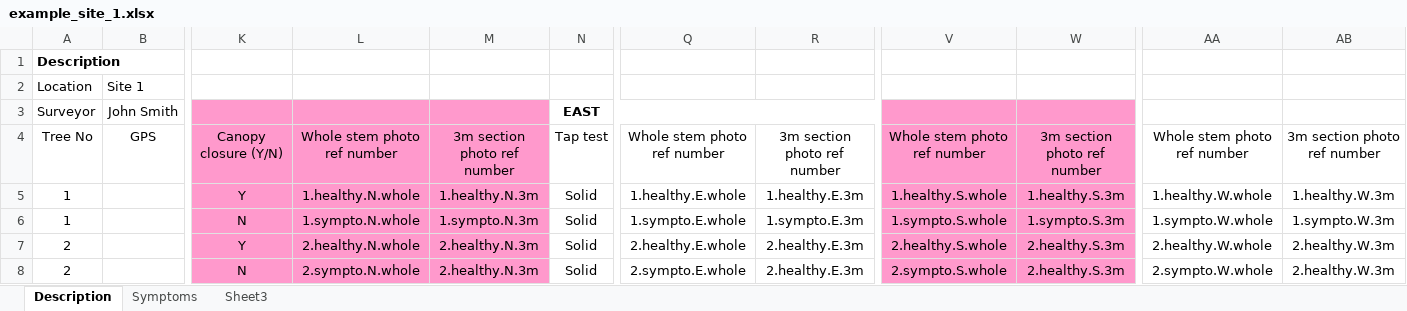
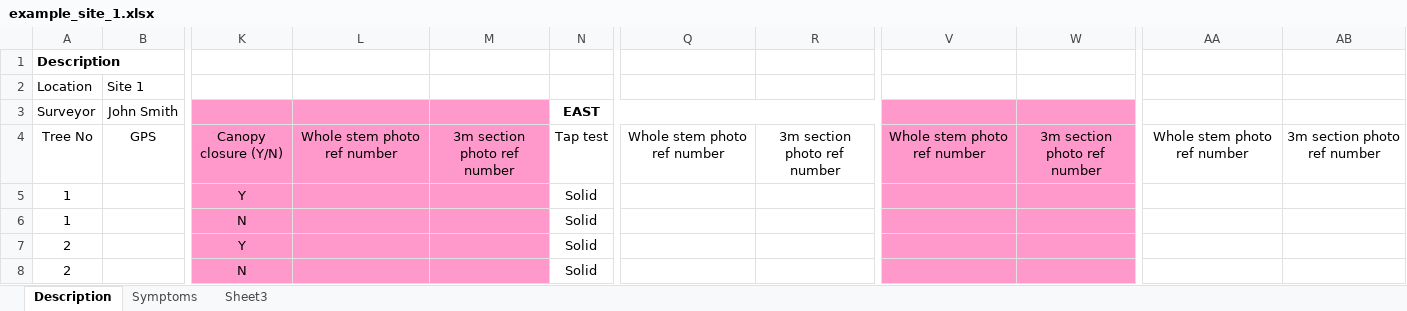
Before and after one commit to jasenfinch/pdi, an Excel workbook: inst/phenotypeDataCollectionSheets/example_site_1.xlsx, sheet Description, drawn as a sheet; only a part is shown, gaps mark what is left out; values as stored, in another font and other column widths than the file's, no borders; the diff covers the shown part only; the diff names each change by its address in the sheet, - before the commit and + after, or states it on an @@ line.

```diff
--- a/inst/phenotypeDataCollectionSheets/example_site_1.xlsx (sheet Description)
+++ b/inst/phenotypeDataCollectionSheets/example_site_1.xlsx (sheet Description)
-L5: 1.healthy.N.whole
+L5: (empty)
-M5: 1.healthy.N.3m
+M5: (empty)
-Q5: 1.healthy.E.whole
+Q5: (empty)
-R5: 1.healthy.E.3m
+R5: (empty)
-V5: 1.healthy.S.whole
+V5: (empty)
-W5: 1.healthy.S.3m
+W5: (empty)
-AA5: 1.healthy.W.whole
+AA5: (empty)
-AB5: 1.healthy.W.3m
+AB5: (empty)
-L6: 1.sympto.N.whole
+L6: (empty)
-M6: 1.sympto.N.3m
+M6: (empty)
-Q6: 1.sympto.E.whole
+Q6: (empty)
-R6: 1.sympto.E.3m
+R6: (empty)
-V6: 1.sympto.S.whole
+V6: (empty)
-W6: 1.sympto.S.3m
+W6: (empty)
-AA6: 1.sympto.W.whole
+AA6: (empty)
-AB6: 1.sympto.W.3m
+AB6: (empty)
-L7: 2.healthy.N.whole
+L7: (empty)
-M7:M8: 2.healthy.N.3m
+M7:M8: (empty)
-Q7: 2.healthy.E.whole
+Q7: (empty)
-R7:R8: 2.healthy.E.3m
+R7:R8: (empty)
-V7: 2.healthy.S.whole
+V7: (empty)
-W7:W8: 2.healthy.S.3m
+W7:W8: (empty)
-AA7: 2.healthy.W.whole
+AA7: (empty)
-AB7:AB8: 2.healthy.W.3m
+AB7:AB8: (empty)
-L8: 2.sympto.N.whole
+L8: (empty)
-Q8: 2.sympto.E.whole
+Q8: (empty)
-V8: 2.sympto.S.whole
+V8: (empty)
-AA8: 2.sympto.W.whole
+AA8: (empty)
```
Also changed, not shown: 128 edited cells elsewhere in this sheet, inst/phenotypeDataCollectionSheets/example_site_2.xlsx.
